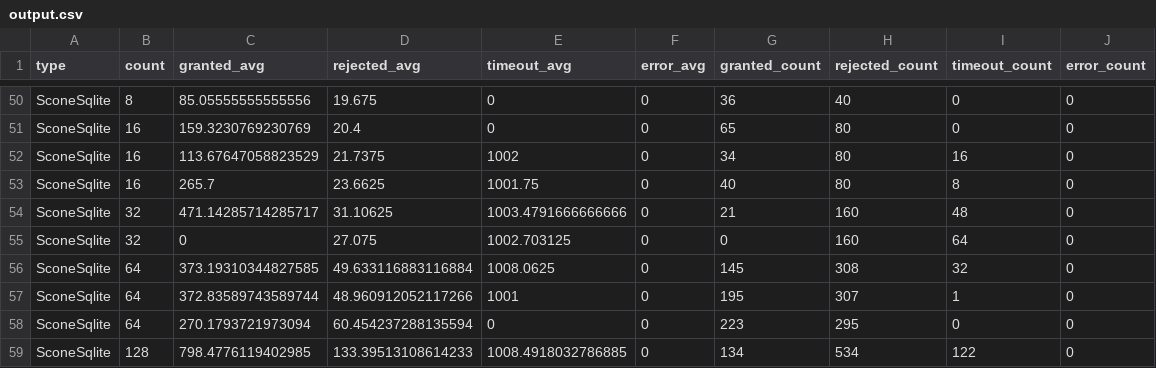
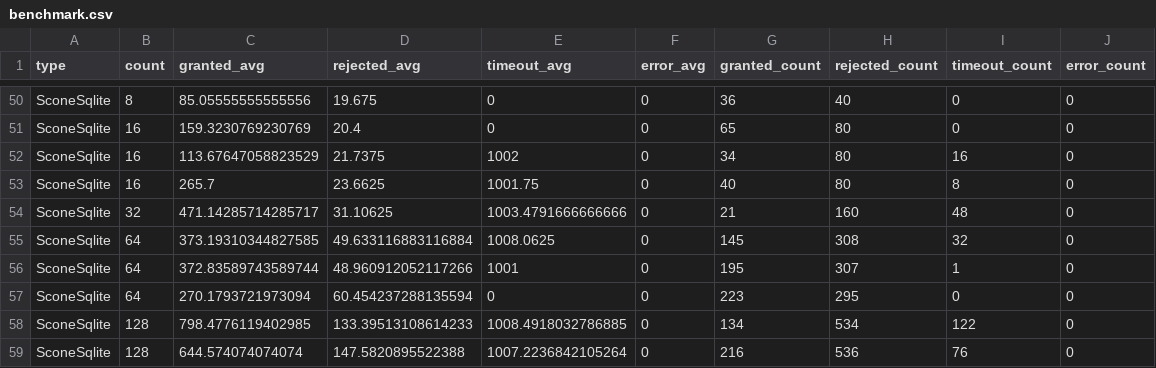
Before and after one commit to pixix4/lld-leasing, a CSV file: benchmark/attestation/benchmark.csv (was attestation-benchmark/output.csv), drawn as a sheet; only a part is shown, gaps mark what is left out; the shorter side is filled out with more unchanged rows; the diff names each change by its address in the sheet, - before the commit and + after, or states it on an @@ line.

```diff
--- a/attestation-benchmark/output.csv
+++ b/benchmark/attestation/benchmark.csv
-row 55: SconeSqlite | 32 | 0 | 27.075 | 1002.703125 | 0 | 0 | 160 | 64 | 0
```
Also changed, not shown: 25 other files.
